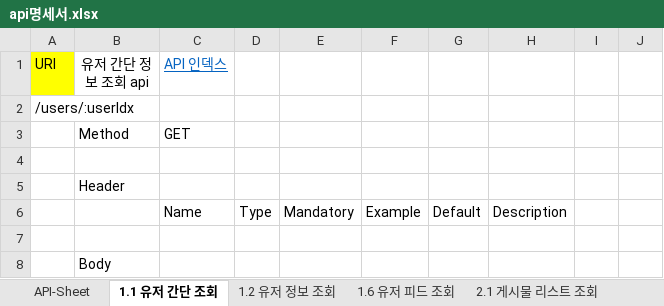
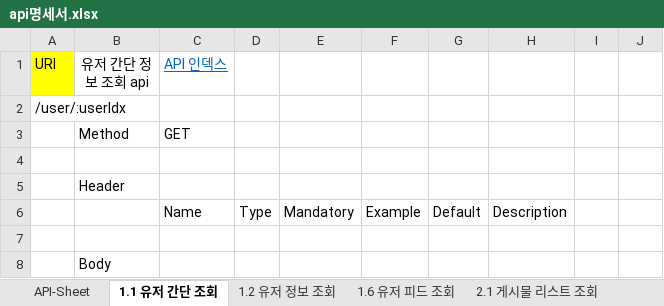
Before and after one commit to 60jong/UMC, an Excel workbook: api명세서.xlsx, sheet 1.1 유저 간단 조회, drawn as a sheet; only a part is shown; values as stored, in another font and other column widths than the file's, no borders; the diff names each change by its address in the sheet, - before the commit and + after, or states it on an @@ line.

Commit message:
각 도메인마다 s제거 ex) users > user / 2.1 게시글 리스트 조회 명세서

```diff
--- a/api명세서.xlsx (sheet 1.1 유저 간단 조회)
+++ b/api명세서.xlsx (sheet 1.1 유저 간단 조회)
-A2 (URI): /users/:userIdx
+A2 (URI): /user/:userIdx
```
Also changed, not shown: sheet 1.6 유저 피드 조회, sheet API-Sheet, sheet 2.1 게시물 리스트 조회, sheet 1.2 유저 정보 조회.
